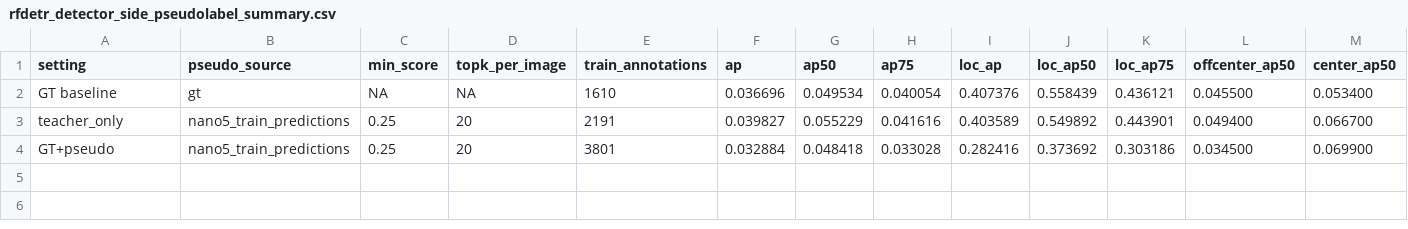
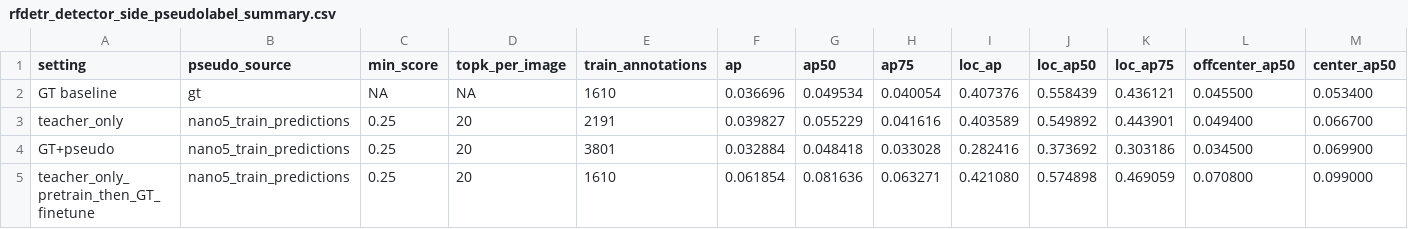
Before and after one commit to HUSRCF/2Dattention, a CSV file: results/rfdetr_detector_side_pseudolabel_summary.csv, drawn as a sheet; only a part is shown; rows hold the shown columns only; the diff names each change by its address in the sheet, - before the commit and + after, or states it on an @@ line.

Commit message:
Add staged pseudo-label finetune result

```diff
--- a/results/rfdetr_detector_side_pseudolabel_summary.csv
+++ b/results/rfdetr_detector_side_pseudolabel_summary.csv
+row 5: teacher_only_pretrain_then_GT_finetune | nano5_train_predictions | 0.25 | 20 | 1610 | 0.061854 | 0.081636 | 0.063271 | 0.421080 | 0.574898 | 0.469059 | 0.070800 | 0.099000
```
Also changed, not shown: 5 other files.
